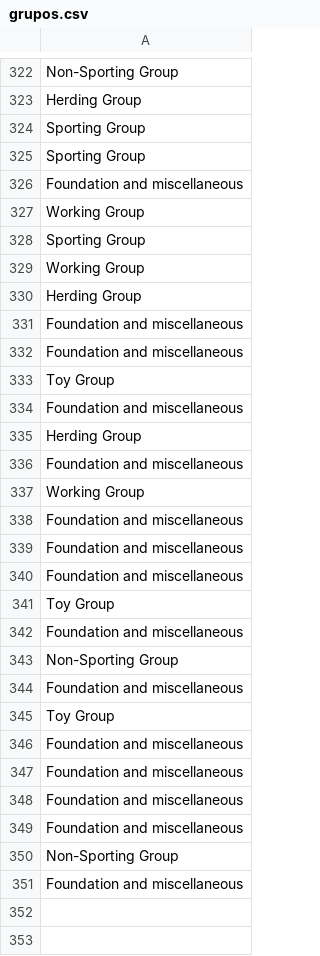
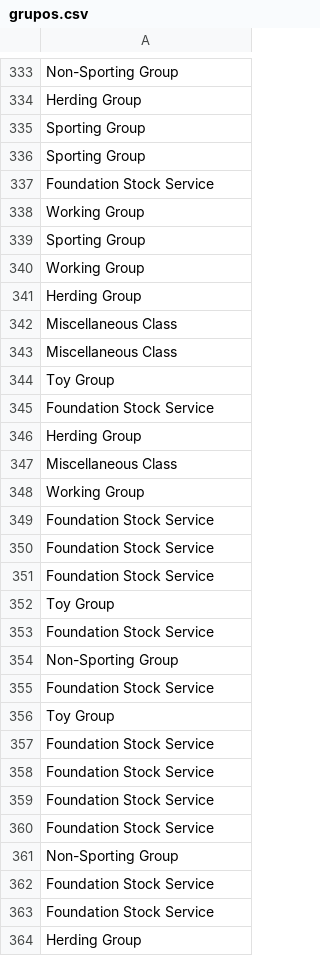
Before and after one commit to a3ylf/Dog_Predictor, a CSV file: grupos.csv, drawn as a sheet; only a part is shown, gaps mark what is left out; the diff covers the shown part only.

```diff
--- a/grupos.csv
+++ b/grupos.csv
@@ -325,3 +336,3 @@ Sporting Group
 Sporting Group
-Foundation and miscellaneous
+Foundation Stock Service
 Working Group
@@ -330,22 +341,24 @@ Working Group
 Herding Group
-Foundation and miscellaneous
-Foundation and miscellaneous
+Miscellaneous Class
+Miscellaneous Class
 Toy Group
-Foundation and miscellaneous
+Foundation Stock Service
 Herding Group
-Foundation and miscellaneous
+Miscellaneous Class
 Working Group
-Foundation and miscellaneous
-Foundation and miscellaneous
-Foundation and miscellaneous
+Foundation Stock Service
+Foundation Stock Service
+Foundation Stock Service
 Toy Group
-Foundation and miscellaneous
+Foundation Stock Service
 Non-Sporting Group
-Foundation and miscellaneous
+Foundation Stock Service
 Toy Group
-Foundation and miscellaneous
-Foundation and miscellaneous
-Foundation and miscellaneous
-Foundation and miscellaneous
+Foundation Stock Service
+Foundation Stock Service
+Foundation Stock Service
+Foundation Stock Service
 Non-Sporting Group
-Foundation and miscellaneous
+Foundation Stock Service
+Foundation Stock Service
+Herding Group
```
Also changed, not shown: 48 added rows and 81 edited cells elsewhere in this file, Processed_data.csv, 4 other files.
